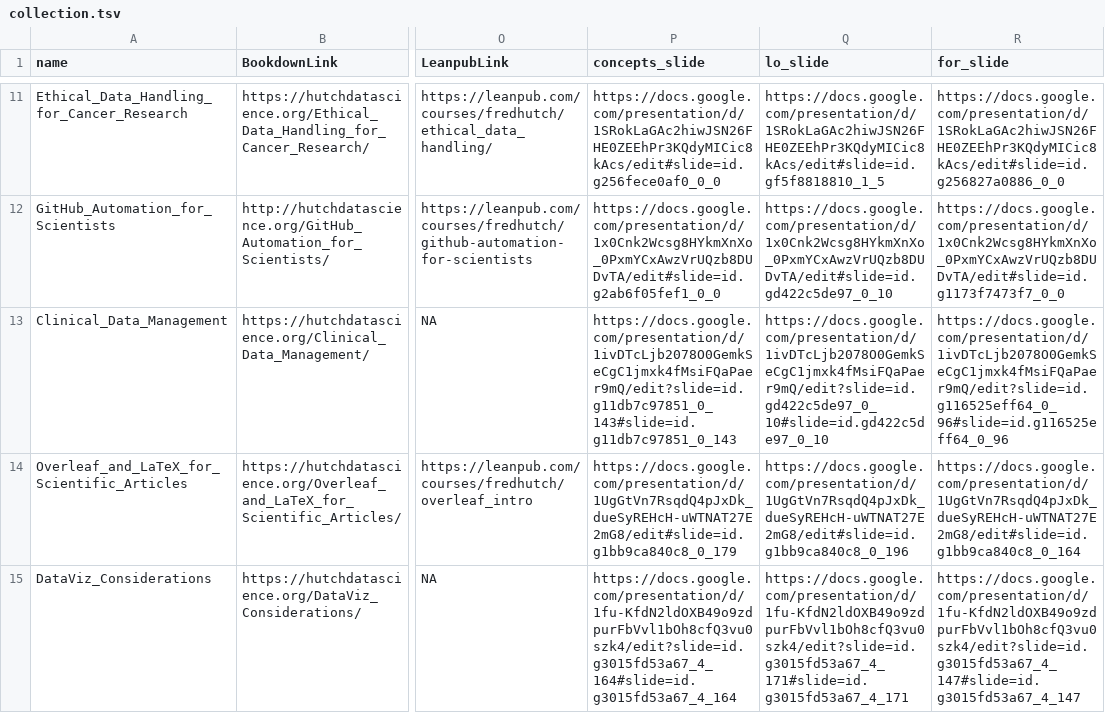
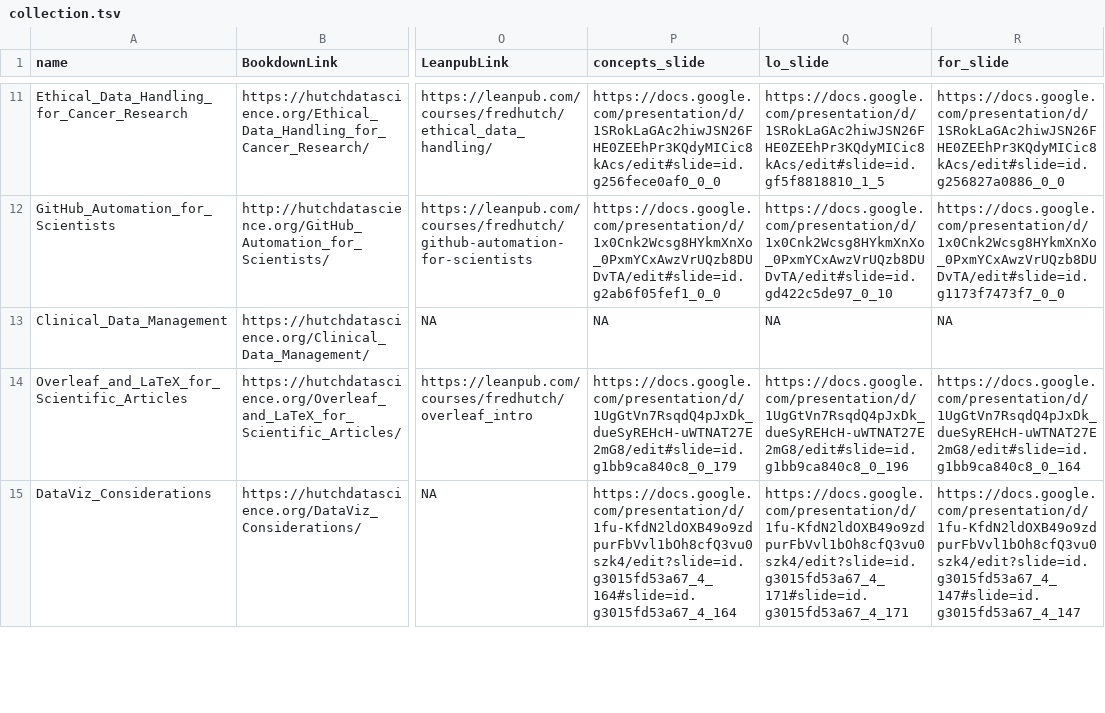
Before and after one commit to fhdsl/ITN_course_search, a TSV file: resources/collection.tsv, drawn as a sheet; only a part is shown, gaps mark what is left out; the diff names each change by its address in the sheet, - before the commit and + after, or states it on an @@ line.

```diff
--- a/resources/collection.tsv
+++ b/resources/collection.tsv
-P13 (concepts_slide): https://docs.google.com/presentation/d/1ivDTcLjb2078O0GemkSeCgC1jmxk4fMsiFQaPaer9mQ/edit?slide=id.g11db7c97851_0_143#slide=id.g11db7c97851_0_143
+P13 (concepts_slide): NA
-Q13 (lo_slide): https://docs.google.com/presentation/d/1ivDTcLjb2078O0GemkSeCgC1jmxk4fMsiFQaPaer9mQ/edit?slide=id.gd422c5de97_0_10#slide=id.gd422c5de97_0_10
+Q13 (lo_slide): NA
-R13 (for_slide): https://docs.google.com/presentation/d/1ivDTcLjb2078O0GemkSeCgC1jmxk4fMsiFQaPaer9mQ/edit?slide=id.g116525eff64_0_96#slide=id.g116525eff64_0_96
+R13 (for_slide): NA
```
